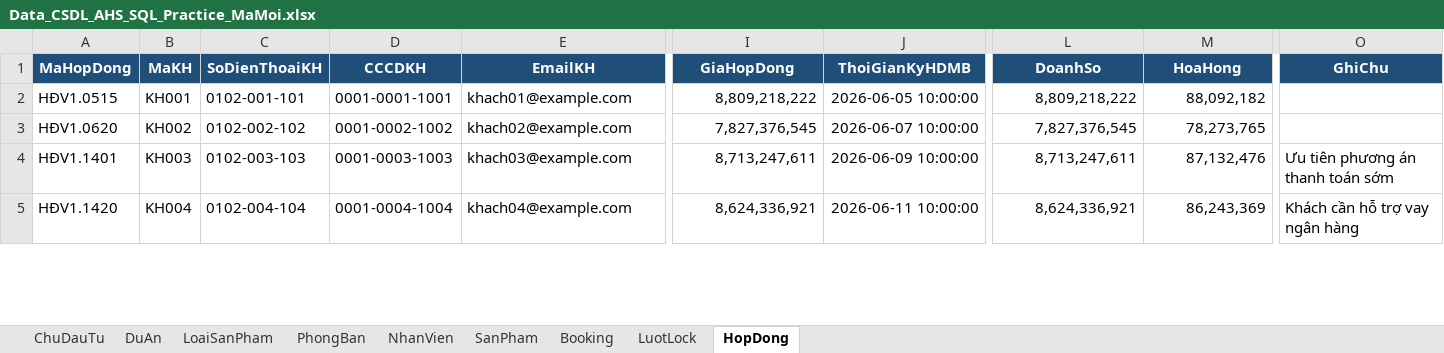
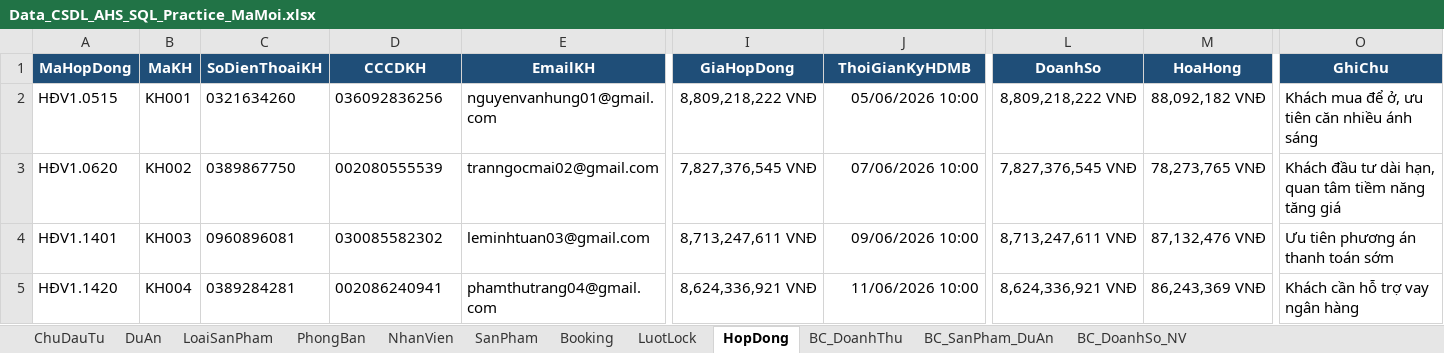
Before and after one commit to ptdbrain/BDS, an Excel workbook: scripts/Data_CSDL_AHS_SQL_Practice_MaMoi.xlsx, sheet HopDong, drawn as a sheet; only a part is shown, gaps mark what is left out; values as stored, in another font and other column widths than the file's, no borders; charts and pictures and table styles not drawn; the diff covers the shown part only; the diff names each change by its address in the sheet, - before the commit and + after, or states it on an @@ line.

Commit message:
feat: cap nhat data moi 76 luot lock va 60 hop dong, sua loi them can va sua hop dong

```diff
--- a/scripts/Data_CSDL_AHS_SQL_Practice_MaMoi.xlsx (sheet HopDong)
+++ b/scripts/Data_CSDL_AHS_SQL_Practice_MaMoi.xlsx (sheet HopDong)
+sheet tab: BC_DoanhThu
+sheet tab: BC_SanPham_DuAn
+sheet tab: BC_DoanhSo_NV
-C2 (SoDienThoaiKH): 0102-001-101
+C2 (SoDienThoaiKH): 0321634260
-D2 (CCCDKH): 0001-0001-1001
+D2 (CCCDKH): 036092836256
-E2 (EmailKH): khach01@example.com
+E2 (EmailKH): nguyenvanhung01@gmail.com
-I2 (GiaHopDong): 8,809,218,222
+I2 (GiaHopDong): 8,809,218,222 VNĐ
-J2 (ThoiGianKyHDMB): 2026-06-05 10:00:00
+J2 (ThoiGianKyHDMB): 05/06/2026 10:00
-L2 (DoanhSo): 8,809,218,222
+L2 (DoanhSo): 8,809,218,222 VNĐ
-M2 (HoaHong): 88,092,182
+M2 (HoaHong): 88,092,182 VNĐ
-O2 (GhiChu): (empty)
+O2 (GhiChu): Khách mua để ở, ưu tiên căn nhiều ánh sáng
-C3 (SoDienThoaiKH): 0102-002-102
+C3 (SoDienThoaiKH): 0389867750
-D3 (CCCDKH): 0001-0002-1002
+D3 (CCCDKH): 002080555539
-E3 (EmailKH): khach02@example.com
+E3 (EmailKH): tranngocmai02@gmail.com
-I3 (GiaHopDong): 7,827,376,545
+I3 (GiaHopDong): 7,827,376,545 VNĐ
-J3 (ThoiGianKyHDMB): 2026-06-07 10:00:00
+J3 (ThoiGianKyHDMB): 07/06/2026 10:00
-L3 (DoanhSo): 7,827,376,545
+L3 (DoanhSo): 7,827,376,545 VNĐ
-M3 (HoaHong): 78,273,765
+M3 (HoaHong): 78,273,765 VNĐ
-O3 (GhiChu): (empty)
+O3 (GhiChu): Khách đầu tư dài hạn, quan tâm tiềm năng tăng giá
-C4 (SoDienThoaiKH): 0102-003-103
+C4 (SoDienThoaiKH): 0960896081
-D4 (CCCDKH): 0001-0003-1003
+D4 (CCCDKH): 030085582302
-E4 (EmailKH): khach03@example.com
+E4 (EmailKH): leminhtuan03@gmail.com
-I4 (GiaHopDong): 8,713,247,611
+I4 (GiaHopDong): 8,713,247,611 VNĐ
-J4 (ThoiGianKyHDMB): 2026-06-09 10:00:00
+J4 (ThoiGianKyHDMB): 09/06/2026 10:00
-L4 (DoanhSo): 8,713,247,611
+L4 (DoanhSo): 8,713,247,611 VNĐ
-M4 (HoaHong): 87,132,476
+M4 (HoaHong): 87,132,476 VNĐ
-C5 (SoDienThoaiKH): 0102-004-104
+C5 (SoDienThoaiKH): 0389284281
-D5 (CCCDKH): 0001-0004-1004
+D5 (CCCDKH): 002086240941
-E5 (EmailKH): khach04@example.com
+E5 (EmailKH): phamthutrang04@gmail.com
-I5 (GiaHopDong): 8,624,336,921
+I5 (GiaHopDong): 8,624,336,921 VNĐ
-J5 (ThoiGianKyHDMB): 2026-06-11 10:00:00
+J5 (ThoiGianKyHDMB): 11/06/2026 10:00
-L5 (DoanhSo): 8,624,336,921
+L5 (DoanhSo): 8,624,336,921 VNĐ
-M5 (HoaHong): 86,243,369
+M5 (HoaHong): 86,243,369 VNĐ
```
Also changed, not shown: 36 added rows and 154 edited cells elsewhere in this sheet, sheet LuotLock, sheet SanPham, sheet NhanVien, sheet LoaiSanPham, charts or pictures, 24 other files.
